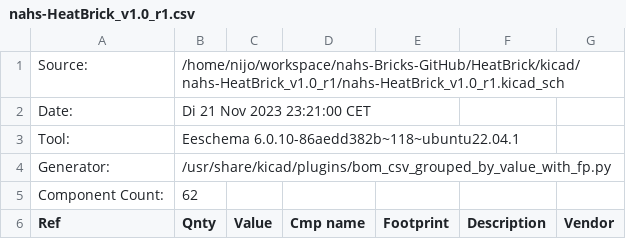
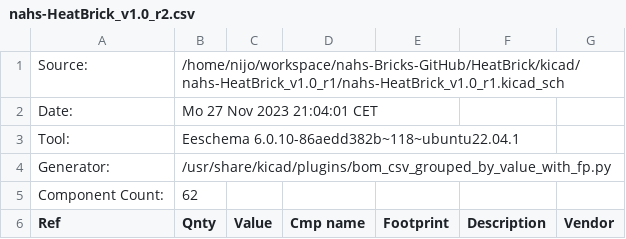
Before and after one commit to NAHS-Bricks/HeatBrick, a CSV file: kicad/nahs-HeatBrick_v1.0_r2/nahs-HeatBrick_v1.0_r2.csv (was kicad/nahs-HeatBrick_v1.0_r1/nahs-HeatBrick_v1.0_r1.csv), drawn as a sheet; only a part is shown.

```diff
--- a/kicad/nahs-HeatBrick_v1.0_r1/nahs-HeatBrick_v1.0_r1.csv
+++ b/kicad/nahs-HeatBrick_v1.0_r2/nahs-HeatBrick_v1.0_r2.csv
@@ -1,3 +1,3 @@
 "Source:","/home/nijo/workspace/nahs-Bricks-GitHub/HeatBrick/kicad/nahs-HeatBrick_v1.0_r1/nahs-HeatBrick_v1.0_r1.kicad_sch"
-"Date:","Di 21 Nov 2023 23:21:00 CET"
+"Date:","Mo 27 Nov 2023 21:04:01 CET"
 "Tool:","Eeschema 6.0.10-86aedd382b~118~ubuntu22.04.1"
```
Also changed, not shown: 8 other files.
